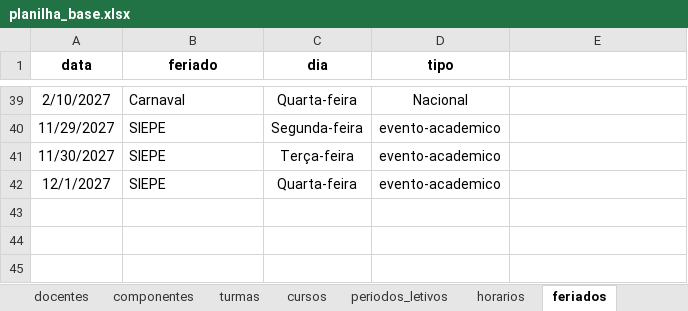
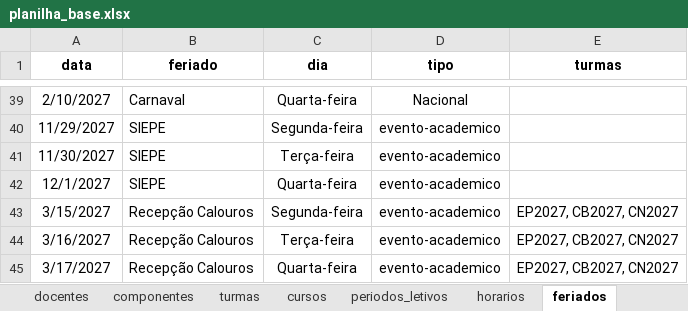
Before and after one commit to astuciasnor/gestor-iecos, an Excel workbook: dados/planilha_base.xlsx, sheet feriados, drawn as a sheet; only a part is shown, gaps mark what is left out; values as stored, in another font and other column widths than the file's, no borders; the diff names each change by its address in the sheet, - before the commit and + after, or states it on an @@ line.

```diff
--- a/dados/planilha_base.xlsx (sheet feriados)
+++ b/dados/planilha_base.xlsx (sheet feriados)
-E1: (empty)
+E1: turmas
+row 43: 3/15/2027 | Recepção Calouros | Segunda-feira | evento-academico | EP2027, CB2027, CN2027
+row 44: 3/16/2027 | Recepção Calouros | Terça-feira | evento-academico | EP2027, CB2027, CN2027
+row 45: 3/17/2027 | Recepção Calouros | Quarta-feira | evento-academico | EP2027, CB2027, CN2027
```
Also changed, not shown: 41 other files.
